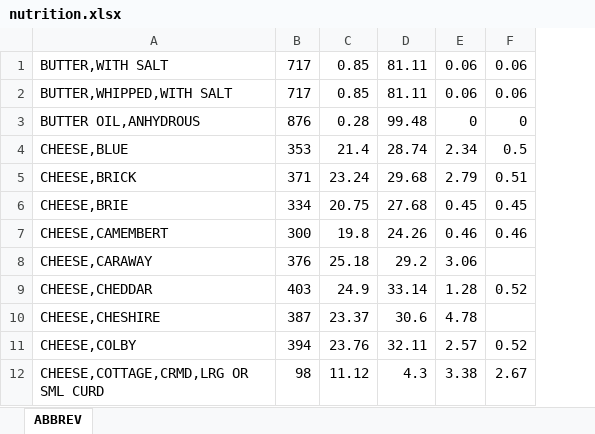
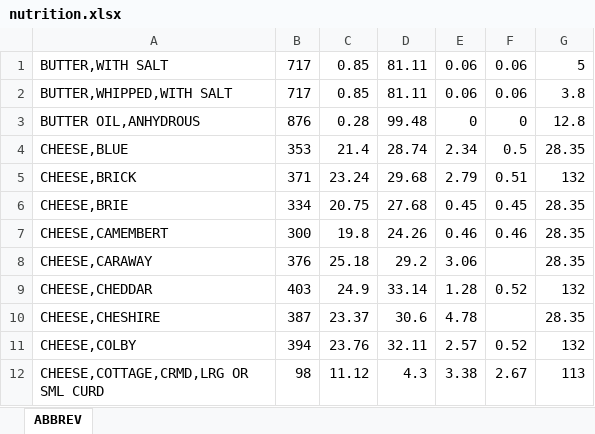
Before and after one commit to dirtydeeds91/CalorimeterApi, an Excel workbook: nutrition.xlsx, sheet ABBREV, drawn as a sheet; only a part is shown; values as stored, in another font and other column widths than the file's, no borders; the diff names each change by its address in the sheet, - before the commit and + after, or states it on an @@ line.

```diff
--- a/nutrition.xlsx (sheet ABBREV)
+++ b/nutrition.xlsx (sheet ABBREV)
+column G, rows 1-12: 5 | 3.8 | 12.8 | 28.35 | 132 | 28.35 | 28.35 | 28.35 | 132 | 28.35 | 132 | 113
```
Also changed, not shown: 2 other files.
